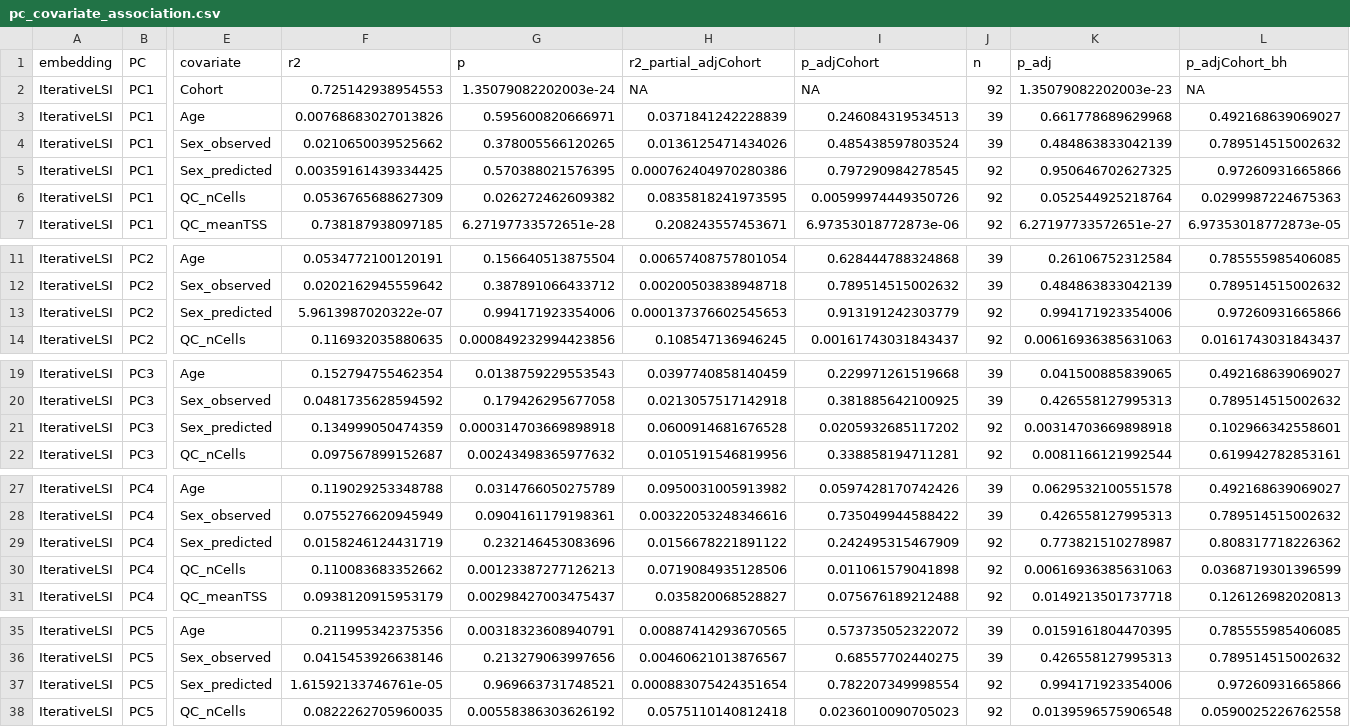
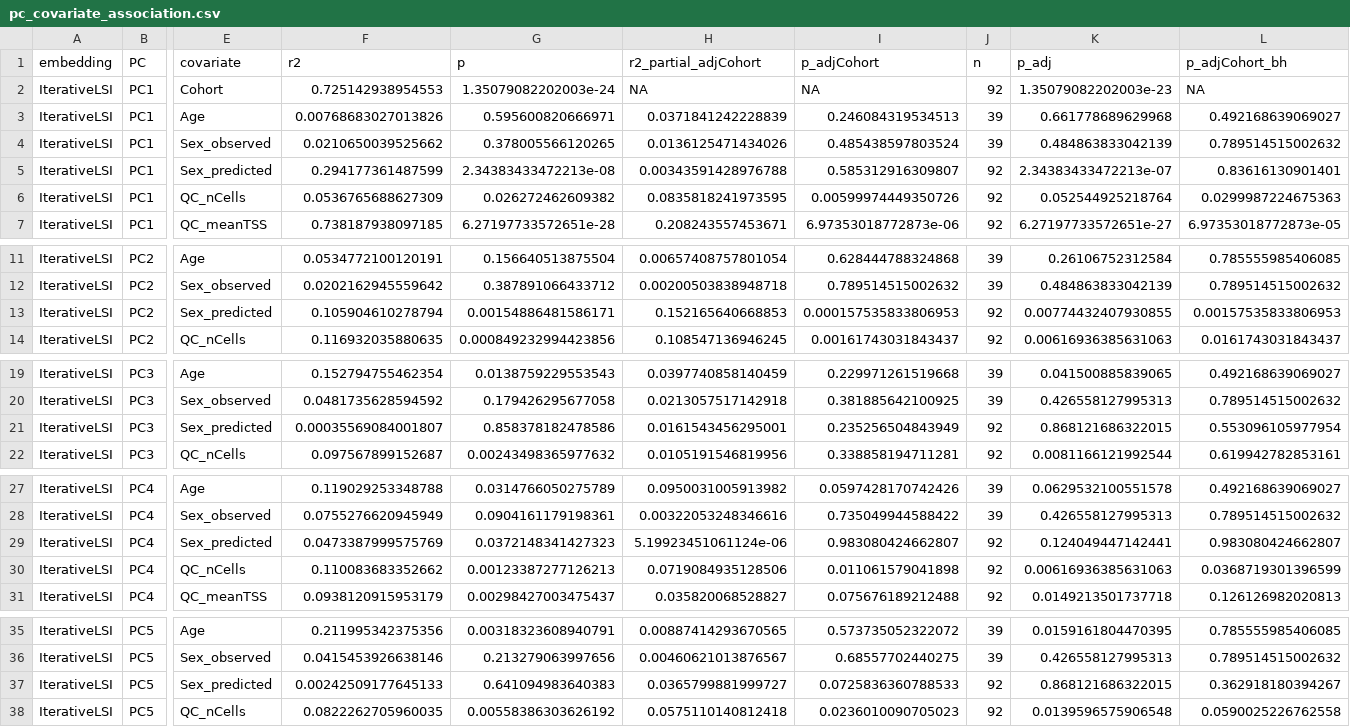
Before and after one commit to EpigenomeInformatics/exposure_atlas_manuscript, a CSV file: figures/pc_covariate_association.csv, drawn as a sheet; only a part is shown, gaps mark what is left out; the diff covers the shown part only; the diff names each change by its address in the sheet, - before the commit and + after, or states it on an @@ line.

```diff
--- a/figures/pc_covariate_association.csv
+++ b/figures/pc_covariate_association.csv
-F5 (r2): 0.00359161439334425
+F5 (r2): 0.294177361487599
-G5 (p): 0.570388021576395
+G5 (p): 2.34383433472213e-08
-H5 (r2_partial_adjCohort): 0.000762404970280386
+H5 (r2_partial_adjCohort): 0.00343591428976788
-I5 (p_adjCohort): 0.797290984278545
+I5 (p_adjCohort): 0.585312916309807
-K5 (p_adj): 0.950646702627325
+K5 (p_adj): 2.34383433472213e-07
-L5 (p_adjCohort_bh): 0.97260931665866
+L5 (p_adjCohort_bh): 0.83616130901401
-F13 (r2): 5.9613987020322e-07
+F13 (r2): 0.105904610278794
-G13 (p): 0.994171923354006
+G13 (p): 0.00154886481586171
-H13 (r2_partial_adjCohort): 0.000137376602545653
+H13 (r2_partial_adjCohort): 0.152165640668853
-I13 (p_adjCohort): 0.913191242303779
+I13 (p_adjCohort): 0.000157535833806953
-K13 (p_adj): 0.994171923354006
+K13 (p_adj): 0.00774432407930855
-L13 (p_adjCohort_bh): 0.97260931665866
+L13 (p_adjCohort_bh): 0.00157535833806953
-F21 (r2): 0.134999050474359
+F21 (r2): 0.00035569084001807
-G21 (p): 0.000314703669898918
+G21 (p): 0.858378182478586
-H21 (r2_partial_adjCohort): 0.0600914681676528
+H21 (r2_partial_adjCohort): 0.0161543456295001
-I21 (p_adjCohort): 0.0205932685117202
+I21 (p_adjCohort): 0.235256504843949
-K21 (p_adj): 0.00314703669898918
+K21 (p_adj): 0.868121686322015
-L21 (p_adjCohort_bh): 0.102966342558601
+L21 (p_adjCohort_bh): 0.553096105977954
-F29 (r2): 0.0158246124431719
+F29 (r2): 0.0473387999575769
-G29 (p): 0.232146453083696
+G29 (p): 0.0372148341427323
-H29 (r2_partial_adjCohort): 0.0156678221891122
+H29 (r2_partial_adjCohort): 5.19923451061124e-06
-I29 (p_adjCohort): 0.242495315467909
+I29 (p_adjCohort): 0.983080424662807
-K29 (p_adj): 0.773821510278987
+K29 (p_adj): 0.124049447142441
-L29 (p_adjCohort_bh): 0.808317718226362
+L29 (p_adjCohort_bh): 0.983080424662807
-F37 (r2): 1.61592133746761e-05
+F37 (r2): 0.00242509177645133
-G37 (p): 0.969663731748521
+G37 (p): 0.641094983640383
-H37 (r2_partial_adjCohort): 0.000883075424351654
+H37 (r2_partial_adjCohort): 0.0365799881999727
-I37 (p_adjCohort): 0.782207349998554
+I37 (p_adjCohort): 0.0725836360788533
-K37 (p_adj): 0.994171923354006
+K37 (p_adj): 0.868121686322015
-L37 (p_adjCohort_bh): 0.97260931665866
+L37 (p_adjCohort_bh): 0.362918180394267
```
Also changed, not shown: 90 edited cells elsewhere in this file, figures/pc_covariate_variance_summary.csv, 6 other files.
